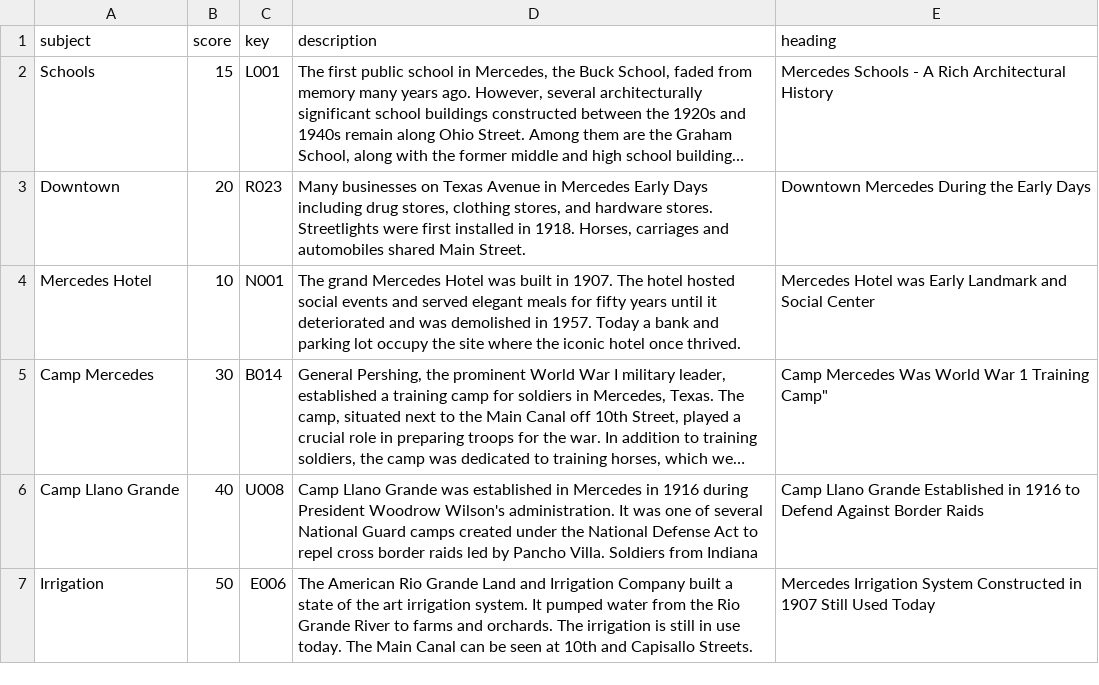
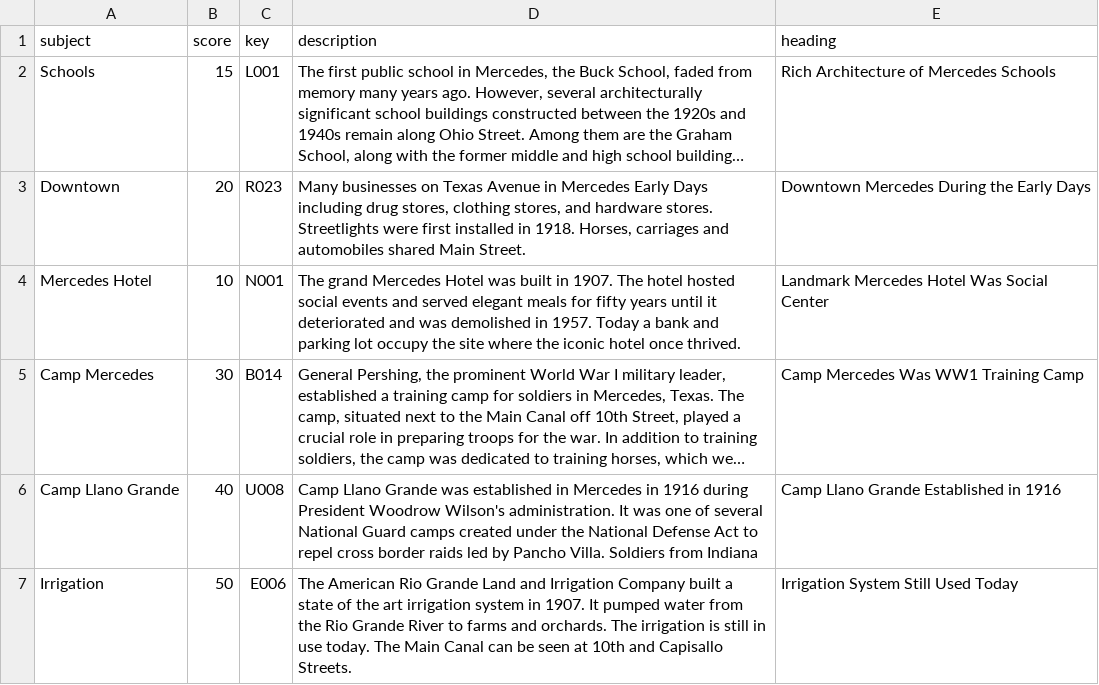
Before and after one commit to ljstonetx/ljstonetx.github.io, a CSV file: postcardViewsSorted.csv, drawn as a sheet; only a part is shown; long unchanged cells end in …; the diff covers the shown part only; the diff names each change by its address in the sheet, - before the commit and + after, or states it on an @@ line.

```diff
--- a/postcardViewsSorted.csv
+++ b/postcardViewsSorted.csv
-E2 (heading): Mercedes Schools - A Rich Architectural History
+E2 (heading): Rich Architecture of Mercedes Schools
-E4 (heading): Mercedes Hotel was Early Landmark and Social Center
+E4 (heading): Landmark Mercedes Hotel Was Social Center
-E5 (heading): Camp Mercedes Was World War 1 Training Camp"
+E5 (heading): Camp Mercedes Was WW1 Training Camp
-E6 (heading): …in 1916 to Defend Against Border Raids
+E6 (heading): …in 1916
-D7 (description): …art irrigation system. It pumped…
+D7 (description): …art irrigation system in 1907. It pumped…
-E7 (heading): Mercedes Irrigation System Constructed in 1907 Still Used…
+E7 (heading): Irrigation System Still Used…
```
Also changed, not shown: 18 edited cells elsewhere in this file, PostcardSorted.csv, 21 other files.
